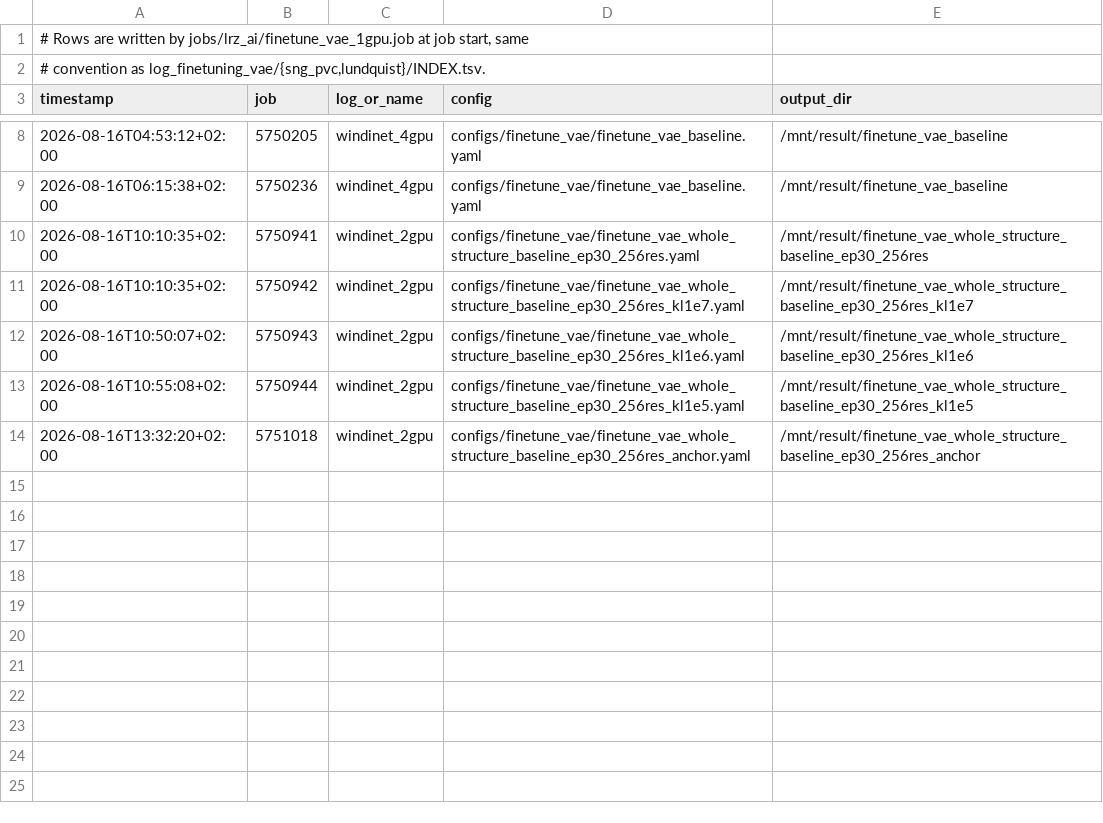
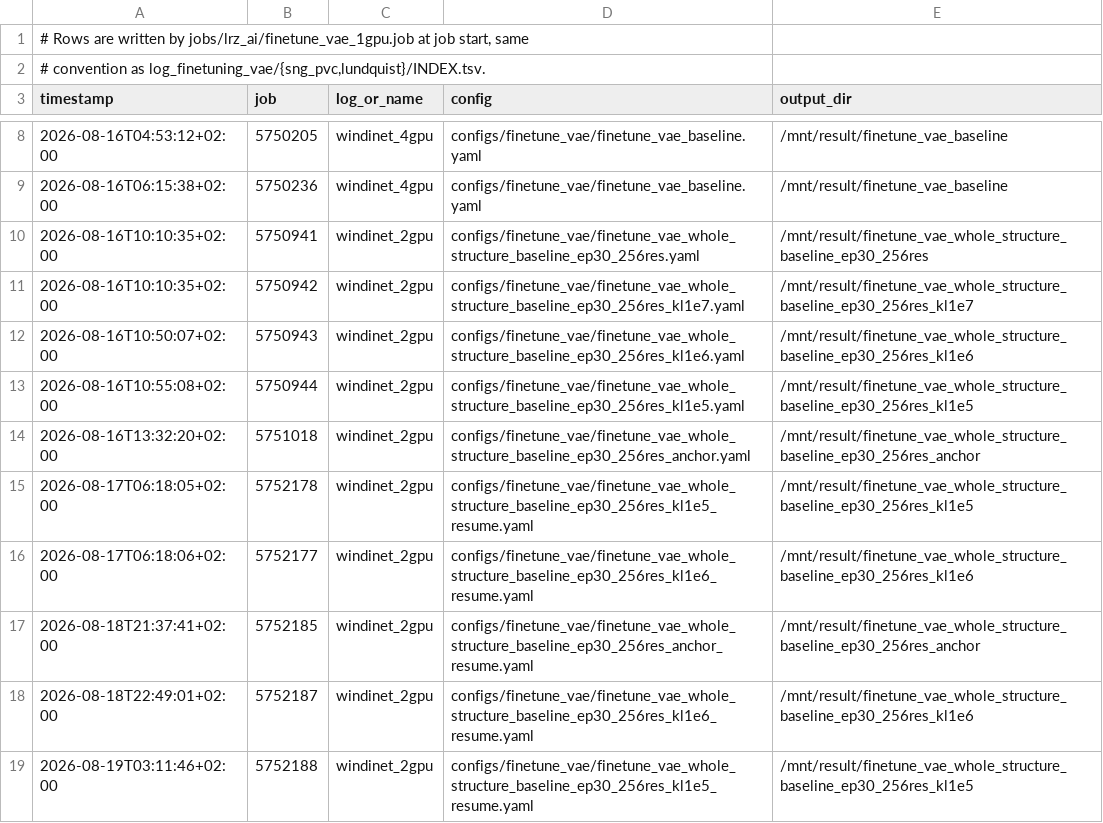
Before and after one commit to Weihao-Li-2001/windinet, a TSV file: log_finetuning_vae/lrz_ai/INDEX.tsv, drawn as a sheet; only a part is shown, gaps mark what is left out; the diff names each change by its address in the sheet, - before the commit and + after, or states it on an @@ line.

Commit message:
experiment result

```diff
--- a/log_finetuning_vae/lrz_ai/INDEX.tsv
+++ b/log_finetuning_vae/lrz_ai/INDEX.tsv
+row 15: 2026-08-17T06:18:05+02:00 | 5752178 | windinet_2gpu | configs/finetune_vae/finetune_vae_whole_structure_baseline_ep30_256res_kl1e5_resume.yaml | /mnt/result/finetune_vae_whole_structure_baseline_ep30_256res_kl1e5
+row 16: 2026-08-17T06:18:06+02:00 | 5752177 | windinet_2gpu | configs/finetune_vae/finetune_vae_whole_structure_baseline_ep30_256res_kl1e6_resume.yaml | /mnt/result/finetune_vae_whole_structure_baseline_ep30_256res_kl1e6
+row 17: 2026-08-18T21:37:41+02:00 | 5752185 | windinet_2gpu | configs/finetune_vae/finetune_vae_whole_structure_baseline_ep30_256res_anchor_resume.yaml | /mnt/result/finetune_vae_whole_structure_baseline_ep30_256res_anchor
+row 18: 2026-08-18T22:49:01+02:00 | 5752187 | windinet_2gpu | configs/finetune_vae/finetune_vae_whole_structure_baseline_ep30_256res_kl1e6_resume.yaml | /mnt/result/finetune_vae_whole_structure_baseline_ep30_256res_kl1e6
+row 19: 2026-08-19T03:11:46+02:00 | 5752188 | windinet_2gpu | configs/finetune_vae/finetune_vae_whole_structure_baseline_ep30_256res_kl1e5_resume.yaml | /mnt/result/finetune_vae_whole_structure_baseline_ep30_256res_kl1e5
```
Also changed, not shown: 16 other files.
